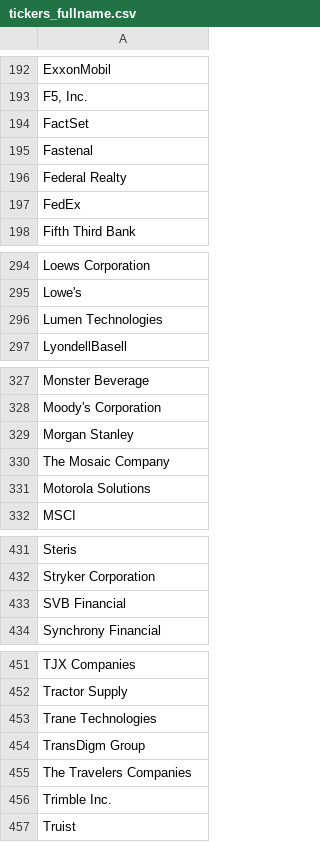
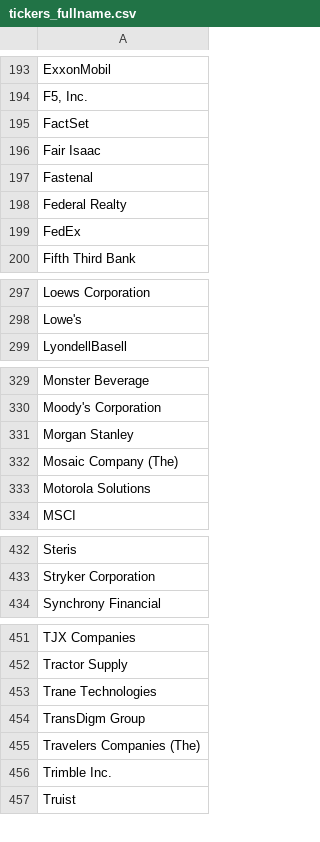
Before and after one commit to Brokelind/RedStock, a CSV file: input/tickers_fullname.csv, drawn as a sheet; only a part is shown, gaps mark what is left out; the diff covers the shown part only.

```diff
--- a/input/tickers_fullname.csv
+++ b/input/tickers_fullname.csv
@@ -194,2 +195,3 @@ ExxonMobil
 FactSet
+Fair Isaac
 Fastenal
@@ -295,3 +298,2 @@ Loews Corporation
 Lowe's
-Lumen Technologies
 LyondellBasell
@@ -329,3 +331,3 @@ Moody's Corporation
 Morgan Stanley
-The Mosaic Company
+Mosaic Company (The)
 Motorola Solutions
@@ -432,3 +433,2 @@ Steris
 Stryker Corporation
-SVB Financial
 Synchrony Financial
@@ -454,3 +454,3 @@ Trane Technologies
 TransDigm Group
-The Travelers Companies
+Travelers Companies (The)
 Trimble Inc.
```
Also changed, not shown: 2 added rows, 1 removed row, 1 moved row and 4 edited cells elsewhere in this file, input/tickers.csv, 9 other files.
